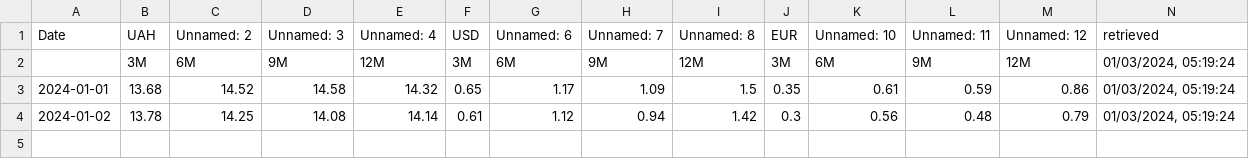
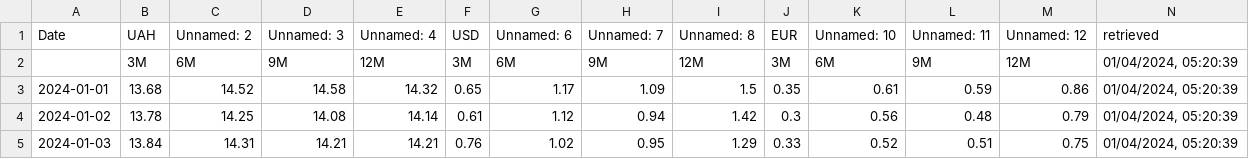
Before and after one commit to artkochnev/ukraine_dashboard, a CSV file: assets/src_deposit_rate.csv, drawn as a sheet; the diff names each change by its address in the sheet, - before the commit and + after, or states it on an @@ line.

```diff
--- a/assets/src_deposit_rate.csv
+++ b/assets/src_deposit_rate.csv
-N2:N4 (retrieved): 01/03/2024, 05:19:24
+N2:N4 (retrieved): 01/04/2024, 05:20:39
+row 5: 2024-01-03 | 13.84 | 14.31 | 14.21 | 14.21 | 0.76 | 1.02 | 0.95 | 1.29 | 0.33 | 0.52 | 0.51 | 0.75 | 01/04/2024, 05:20:39
```
Also changed, not shown: assets/src_bond_yields.csv, assets/src_cpi_headline.csv, 33 other files.
